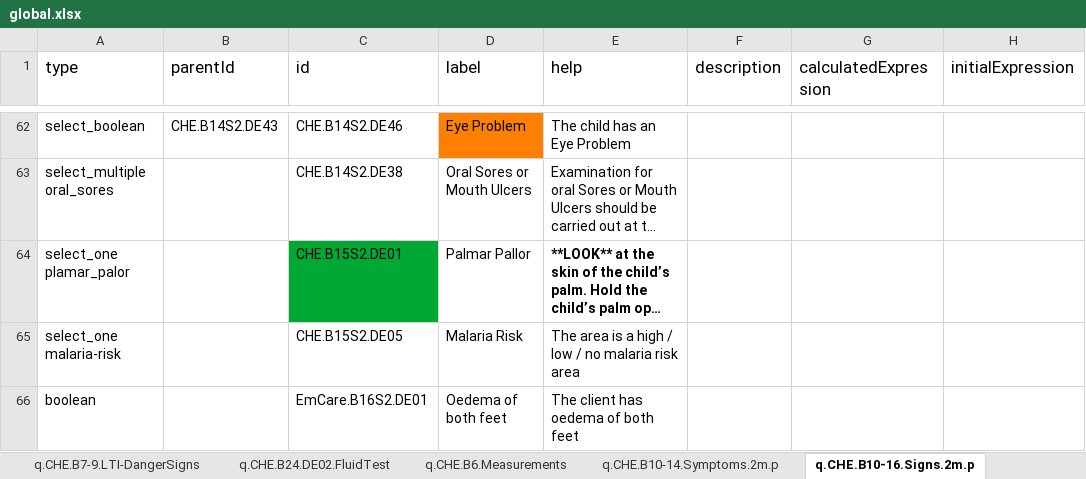
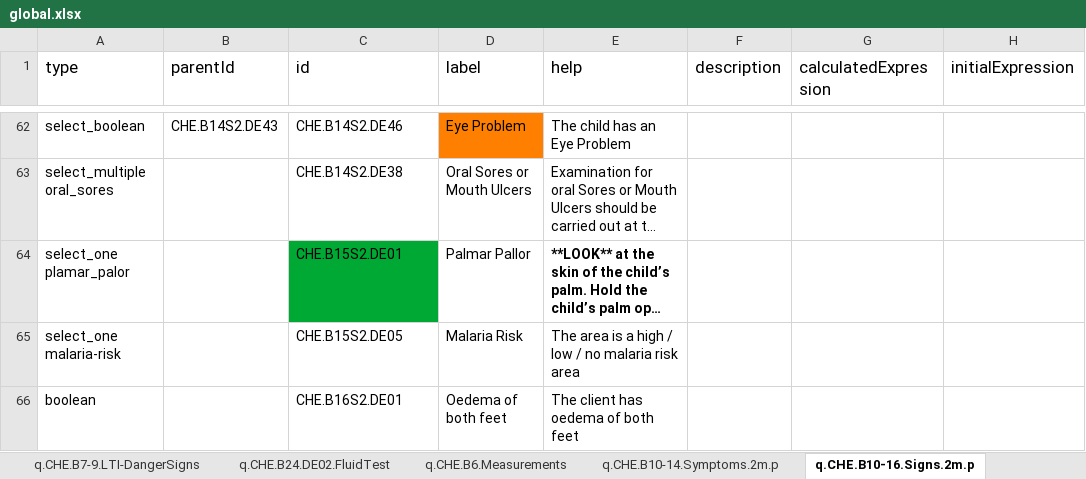
Before and after one commit to WorldHealthOrganization/smart-emcare, an Excel workbook: input/l2/global.xlsx, sheet q.CHE.B10-16.Signs.2m.p, drawn as a sheet; only a part is shown, gaps mark what is left out; long unchanged cells end in …; values as stored, in another font and other column widths than the file's, no borders; the diff names each change by its address in the sheet, - before the commit and + after, or states it on an @@ line.

```diff
--- a/input/l2/global.xlsx (sheet q.CHE.B10-16.Signs.2m.p)
+++ b/input/l2/global.xlsx (sheet q.CHE.B10-16.Signs.2m.p)
-C66 (id): EmCare.B16S2.DE01
+C66 (id): CHE.B16S2.DE01
```
Also changed, not shown: sheet profile, 59 other files.
